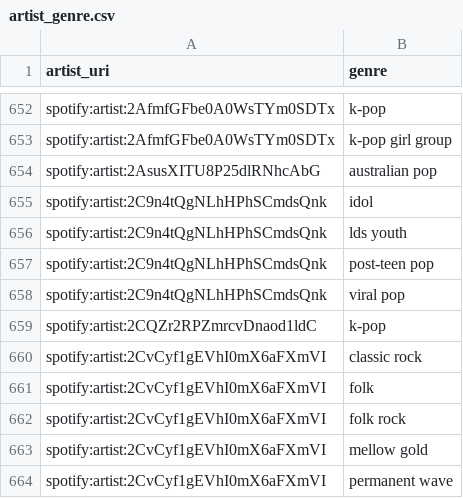
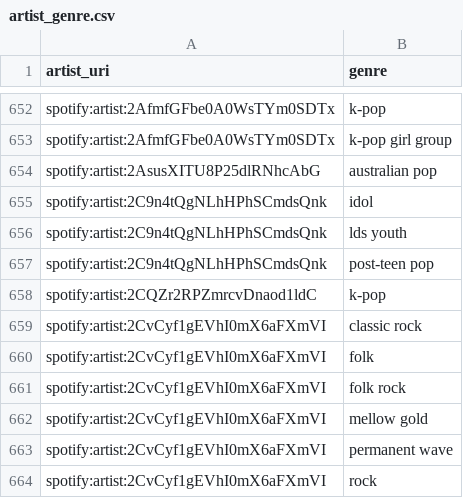
Before and after one commit to jbrown1618/spotify-stats-jbrown1618, a CSV file: data/artist_genre.csv, drawn as a sheet; only a part is shown, gaps mark what is left out; the shorter side is filled out with more unchanged rows.

```diff
--- a/data/artist_genre.csv
+++ b/data/artist_genre.csv
@@ -657,3 +657,2 @@ spotify:artist:2C9n4tQgNLhHPhSCmdsQnk,lds youth
 spotify:artist:2C9n4tQgNLhHPhSCmdsQnk,post-teen pop
-spotify:artist:2C9n4tQgNLhHPhSCmdsQnk,viral pop
 spotify:artist:2CQZr2RPZmrcvDnaod1ldC,k-pop
```
Also changed, not shown: data/albums.csv, data/artists.csv, 5 other files.
